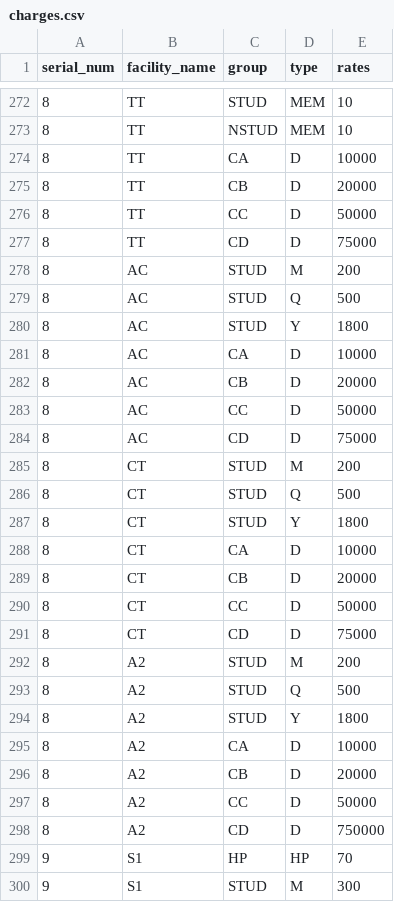
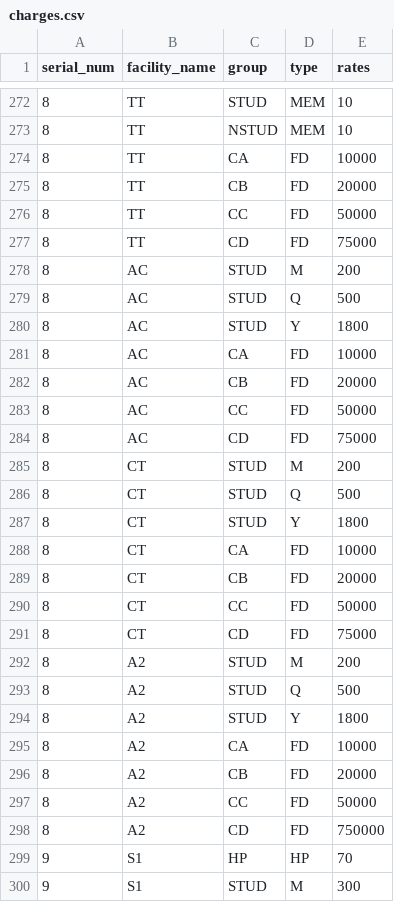
Before and after one commit to Neetu1415/BE-ETC-PROJECT, a CSV file: charges.csv, drawn as a sheet; only a part is shown, gaps mark what is left out; the diff covers the shown part only.

```diff
--- a/charges.csv
+++ b/charges.csv
@@ -273,6 +273,6 @@ serial_num,facility_name,group,type,rates
 8,TT,NSTUD,MEM,10
-8,TT,CA,D,10000
-8,TT,CB,D,20000
-8,TT,CC,D,50000
-8,TT,CD,D,75000
+8,TT,CA,FD,10000
+8,TT,CB,FD,20000
+8,TT,CC,FD,50000
+8,TT,CD,FD,75000
 8,AC,STUD,M,200
@@ -280,6 +280,6 @@ serial_num,facility_name,group,type,rates
 8,AC,STUD,Y,1800
-8,AC,CA,D,10000
-8,AC,CB,D,20000
-8,AC,CC,D,50000
-8,AC,CD,D,75000
+8,AC,CA,FD,10000
+8,AC,CB,FD,20000
+8,AC,CC,FD,50000
+8,AC,CD,FD,75000
 8,CT,STUD,M,200
@@ -287,6 +287,6 @@ serial_num,facility_name,group,type,rates
 8,CT,STUD,Y,1800
-8,CT,CA,D,10000
-8,CT,CB,D,20000
-8,CT,CC,D,50000
-8,CT,CD,D,75000
+8,CT,CA,FD,10000
+8,CT,CB,FD,20000
+8,CT,CC,FD,50000
+8,CT,CD,FD,75000
 8,A2,STUD,M,200
@@ -294,6 +294,6 @@ serial_num,facility_name,group,type,rates
 8,A2,STUD,Y,1800
-8,A2,CA,D,10000
-8,A2,CB,D,20000
-8,A2,CC,D,50000
-8,A2,CD,D,750000
+8,A2,CA,FD,10000
+8,A2,CB,FD,20000
+8,A2,CC,FD,50000
+8,A2,CD,FD,750000
 9,S1,HP,HP,70
```
Also changed, not shown: 142 edited cells elsewhere in this file, 1 other file.
